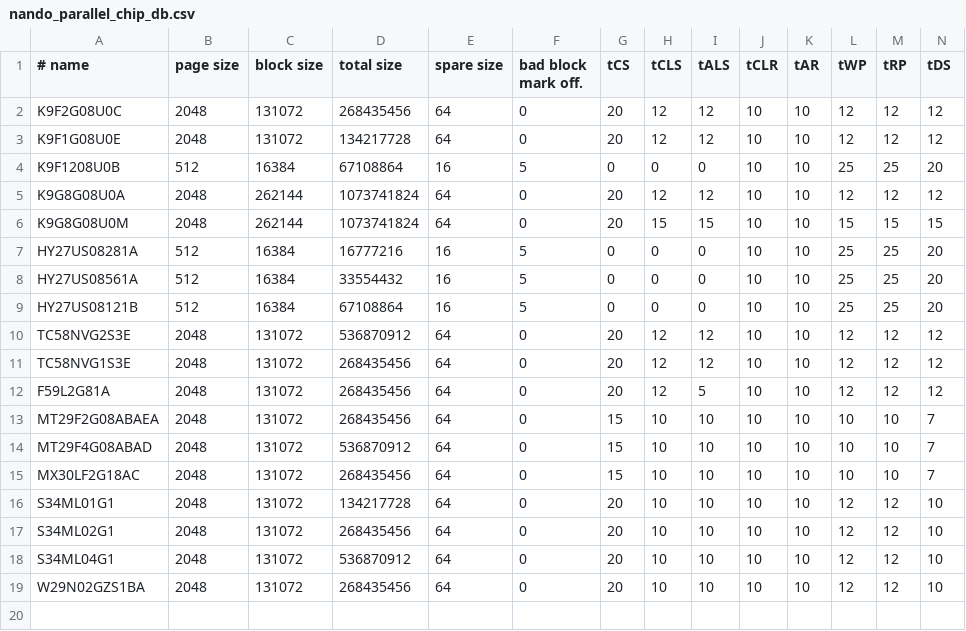
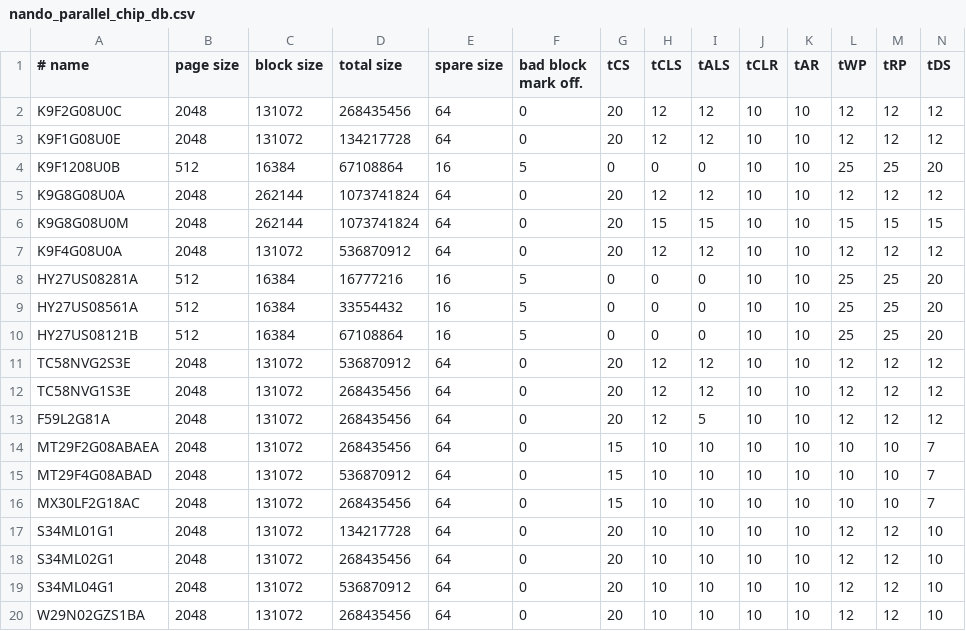
Before and after one commit to bbogush/nand_programmer, a CSV file: qt/nando_parallel_chip_db.csv, drawn as a sheet; only a part is shown; rows hold the shown columns only; the diff names each change by its address in the sheet, - before the commit and + after, or states it on an @@ line.

Commit message:
feat: add support for K9F4G08U0A

```diff
--- a/qt/nando_parallel_chip_db.csv
+++ b/qt/nando_parallel_chip_db.csv
+row 7: K9F4G08U0A | 2048 | 131072 | 536870912 | 64 | 0 | 20 | 12 | 12 | 10 | 10 | 12 | 12 | 12
```
